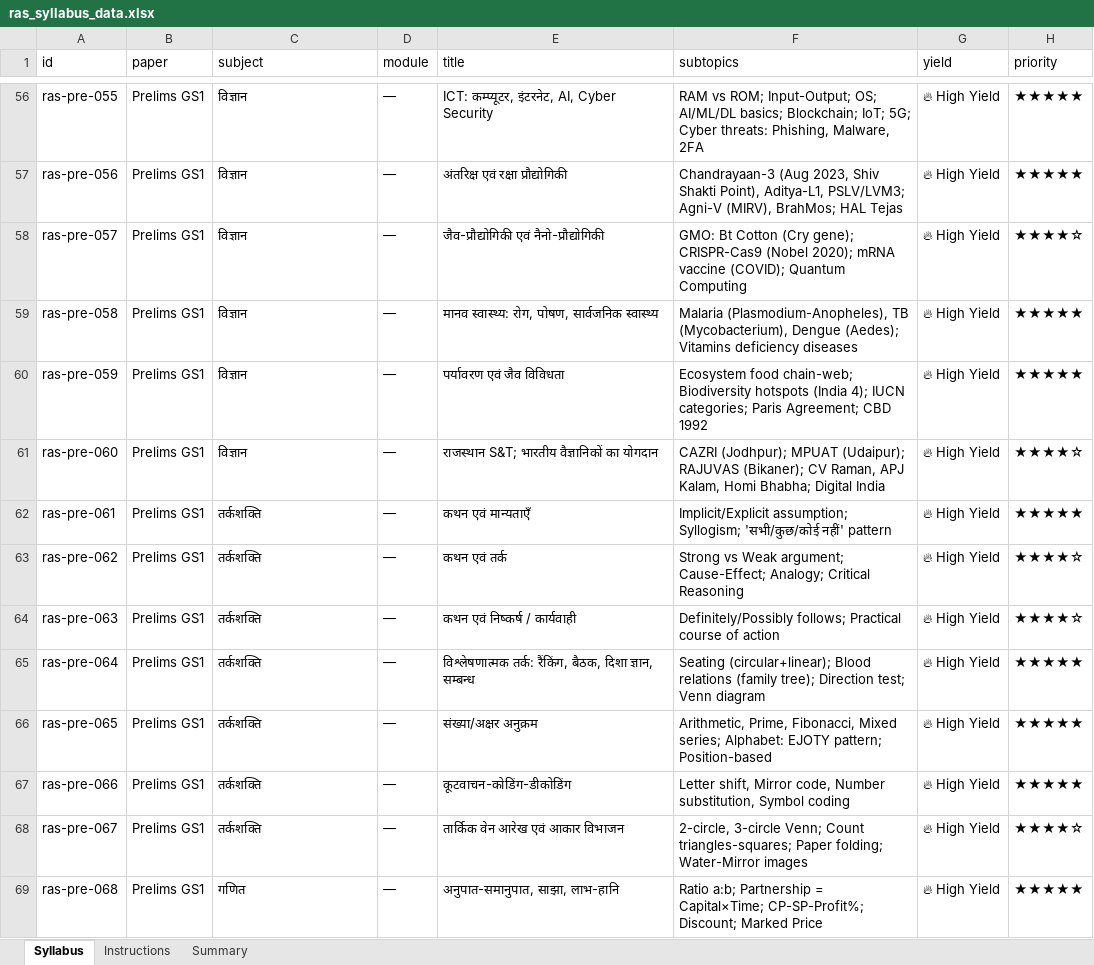
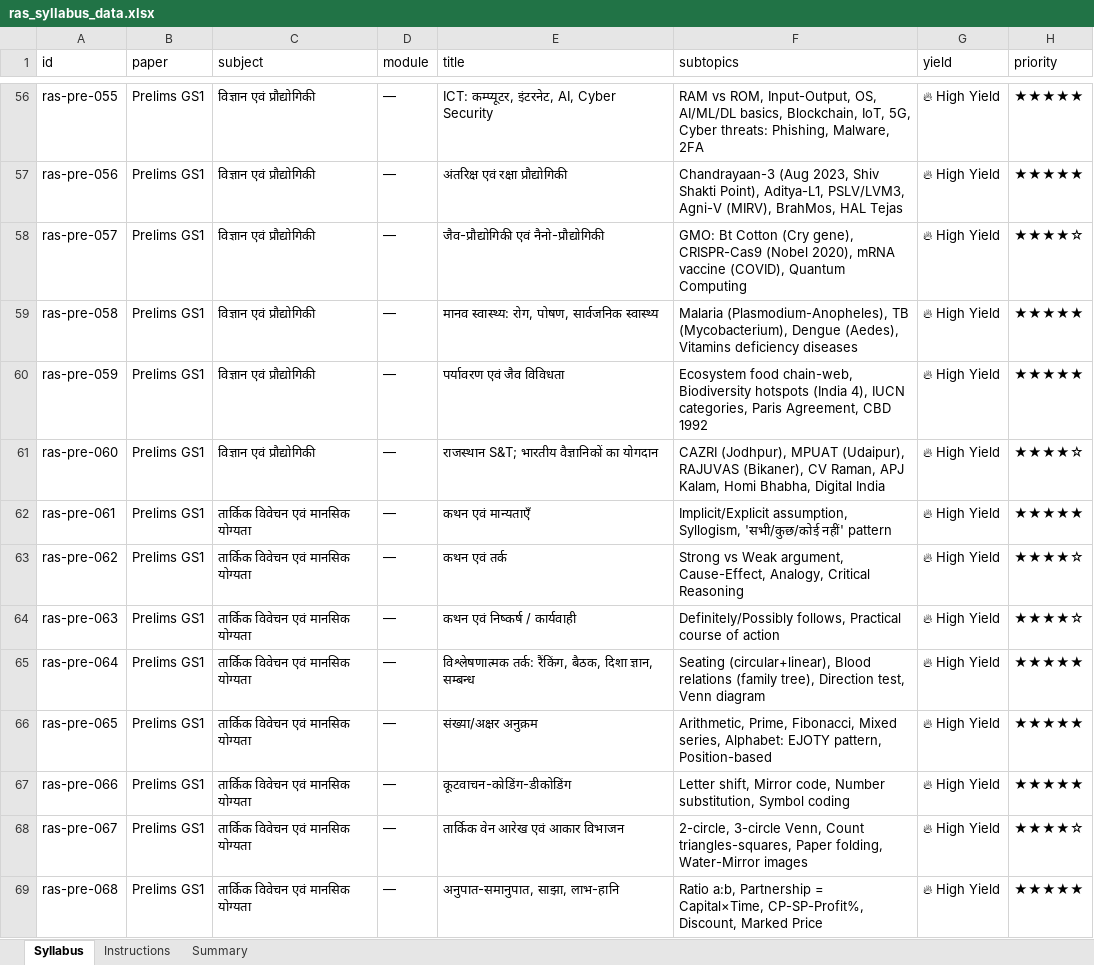
Before and after one commit to RONESIRVI/UPSC-CSE-Master-Hub, an Excel workbook: Update_App_Data/ras_syllabus_data.xlsx, sheet Syllabus, drawn as a sheet; only a part is shown, gaps mark what is left out; values as stored, in another font and other column widths than the file's, no borders; the diff covers the shown part only; the diff names each change by its address in the sheet, - before the commit and + after, or states it on an @@ line.

Commit message:
chore: Map legacy syllabus subjects to official RPSC subjects
- Mapped old generic subjects (like 'राजस्थान GK', 'विज्ञान', 'तर्कशक्ति') to the exact official RPSC Syllabus Subjects (e.g. 'राजस्थान का इतिहास, कला, संस्कृति, साहित्य, परम्परा एवं विरासत').
- Updated Firebase SYLLABUS_TOPICS collection to reflect this official mapping so that UI components like SyllabusTab and GapAnalysisTab render official subject names.

```diff
--- a/Update_App_Data/ras_syllabus_data.xlsx (sheet Syllabus)
+++ b/Update_App_Data/ras_syllabus_data.xlsx (sheet Syllabus)
-C56:C61 (subject): विज्ञान
+C56:C61 (subject): विज्ञान एवं प्रौद्योगिकी
-F56 (subtopics): RAM vs ROM; Input-Output; OS; AI/ML/DL basics; Blockchain; IoT; 5G; Cyber threats:…
+F56 (subtopics): RAM vs ROM, Input-Output, OS, AI/ML/DL basics, Blockchain, IoT, 5G, Cyber threats:…
-F57 (subtopics): …Point), Aditya-L1, PSLV/LVM3; Agni-V (MIRV), BrahMos; HAL Tejas
+F57 (subtopics): …Point), Aditya-L1, PSLV/LVM3, Agni-V (MIRV), BrahMos, HAL Tejas
-F58 (subtopics): …Cotton (Cry gene); CRISPR-Cas9 (Nobel 2020); mRNA vaccine (COVID); Quantum Computing
+F58 (subtopics): …Cotton (Cry gene), CRISPR-Cas9 (Nobel 2020), mRNA vaccine (COVID), Quantum Computing
-F59 (subtopics): …(Mycobacterium), Dengue (Aedes); Vitamins deficiency…
+F59 (subtopics): …(Mycobacterium), Dengue (Aedes), Vitamins deficiency…
-F60 (subtopics): Ecosystem food chain-web; Biodiversity hotspots (India 4); IUCN categories; Paris Agreement; CBD 1992
+F60 (subtopics): Ecosystem food chain-web, Biodiversity hotspots (India 4), IUCN categories, Paris Agreement, CBD 1992
-F61 (subtopics): CAZRI (Jodhpur); MPUAT (Udaipur); RAJUVAS (Bikaner); CV Raman, APJ Kalam, Homi Bhabha; Digital India
+F61 (subtopics): CAZRI (Jodhpur), MPUAT (Udaipur), RAJUVAS (Bikaner), CV Raman, APJ Kalam, Homi Bhabha, Digital India
-C62:C68 (subject): तर्कशक्ति
+C62:C68 (subject): तार्किक विवेचन एवं मानसिक योग्यता
-F62 (subtopics): Implicit/Explicit assumption; Syllogism; 'सभी/कुछ/कोई नहीं'…
+F62 (subtopics): Implicit/Explicit assumption, Syllogism, 'सभी/कुछ/कोई नहीं'…
-F63 (subtopics): …vs Weak argument; Cause-Effect; Analogy; Critical Reasoning
+F63 (subtopics): …vs Weak argument, Cause-Effect, Analogy, Critical Reasoning
-F64 (subtopics): Definitely/Possibly follows; Practical course…
+F64 (subtopics): Definitely/Possibly follows, Practical course…
-F65 (subtopics): Seating (circular+linear); Blood relations (family tree); Direction test; Venn diagram
+F65 (subtopics): Seating (circular+linear), Blood relations (family tree), Direction test, Venn diagram
-F66 (subtopics): …Fibonacci, Mixed series; Alphabet: EJOTY pattern; Position-based
+F66 (subtopics): …Fibonacci, Mixed series, Alphabet: EJOTY pattern, Position-based
-F68 (subtopics): 2-circle, 3-circle Venn; Count triangles-squares; Paper folding; Water-Mirror images
+F68 (subtopics): 2-circle, 3-circle Venn, Count triangles-squares, Paper folding, Water-Mirror images
-C69 (subject): गणित
+C69 (subject): तार्किक विवेचन एवं मानसिक योग्यता
-F69 (subtopics): Ratio a:b; Partnership = Capital×Time; CP-SP-Profit%; Discount; Marked Price
+F69 (subtopics): Ratio a:b, Partnership = Capital×Time, CP-SP-Profit%, Discount, Marked Price
```
Also changed, not shown: 212 edited cells elsewhere in this sheet, 4 other files.
